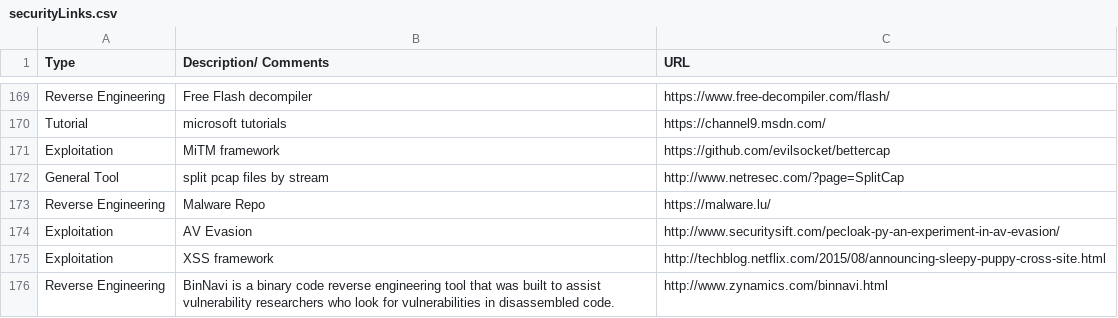
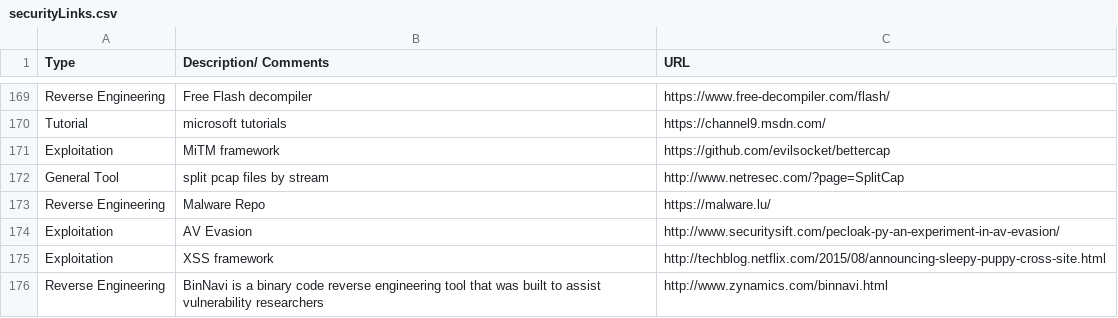
Before and after one commit to fulmetalpackets/securityLinks, a CSV file: securityLinks.csv, drawn as a sheet; only a part is shown, gaps mark what is left out.

Commit message:
Update securityLinks.csv

```diff
--- a/securityLinks.csv
+++ b/securityLinks.csv
@@ -175,2 +175,2 @@ Exploitation, AV Evasion, http://www.securitysift.com/pecloak-py-an-experiment-i
 Exploitation, XSS framework, http://techblog.netflix.com/2015/08/announcing-sleepy-puppy-cross-site.html
-Reverse Engineering,BinNavi is a binary code reverse engineering tool that was built to assist vulnerability researchers who look for vulnerabilities in disassembled code. ,http://www.zynamics.com/binnavi.html
+Reverse Engineering,BinNavi is a binary code reverse engineering tool that was built to assist vulnerability researchers ,http://www.zynamics.com/binnavi.html
```
